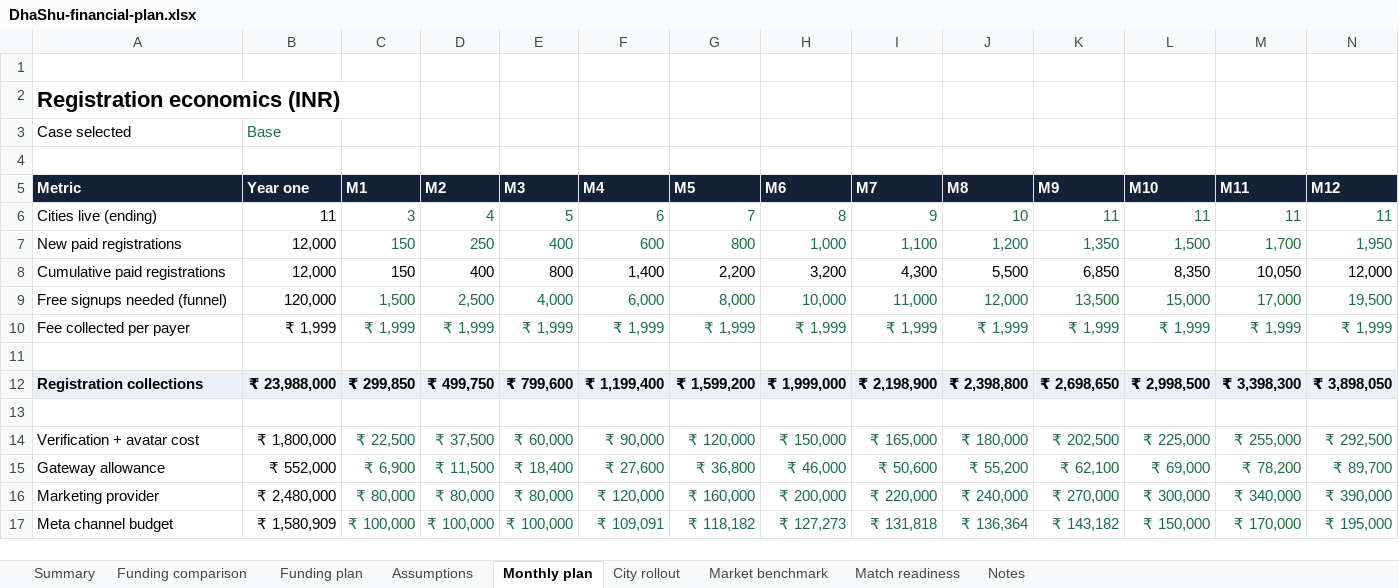
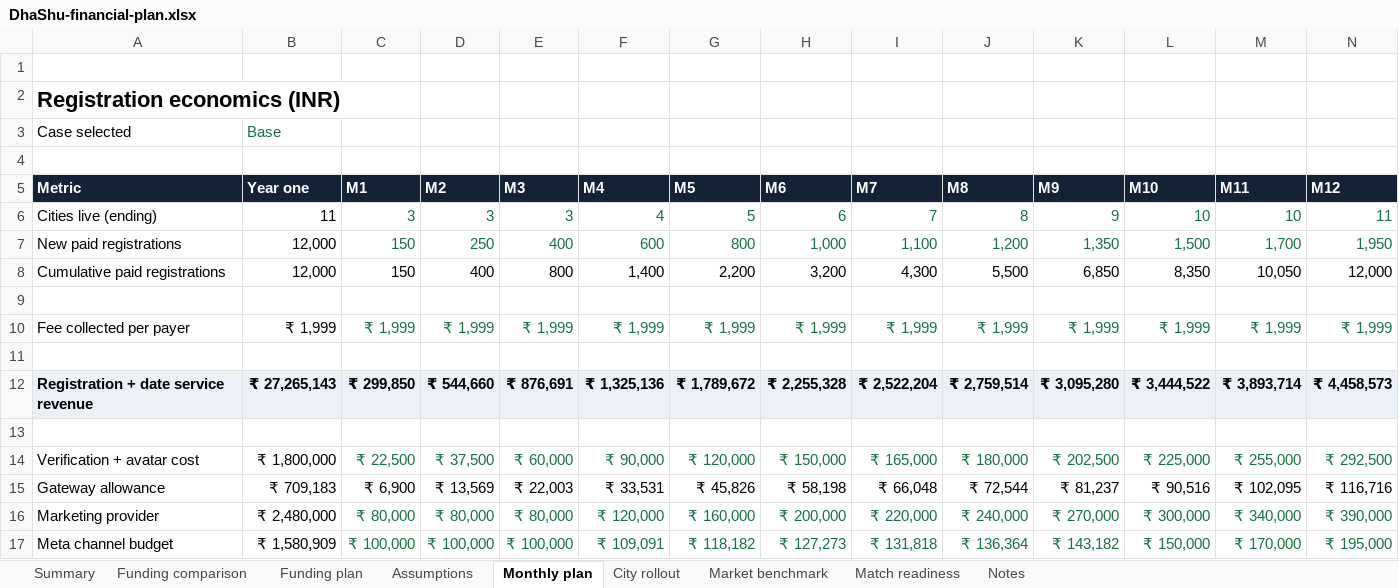
Before and after one commit to shuddhasangama/ShuddhaSangama, an Excel workbook: investors/assets/DhaShu-financial-plan.xlsx, sheet Monthly plan, drawn as a sheet; only a part is shown; values as stored, in another font and other column widths than the file's, no borders; removed rows and columns are numbered as before the commit, all else as after; the diff covers the shown part only; the diff names each change by its address in the sheet, - before the commit and + after, or states it on an @@ line.

Commit message:
Simplify investor room and add cohort date revenue forecast

```diff
--- a/investors/assets/DhaShu-financial-plan.xlsx (sheet Monthly plan)
+++ b/investors/assets/DhaShu-financial-plan.xlsx (sheet Monthly plan)
-D6: 4
+D6: 3
-E6: 5
+E6: 3
-F6: 6
+F6: 4
-G6: 7
+G6: 5
-H6: 8
+H6: 6
-I6: 9
+I6: 7
-J6: 10
+J6: 8
-K6: 11
+K6: 9
-L6: 11
+L6: 10
-M6: 11
+M6: 10
-row 9: Free signups needed (funnel) | 120,000 | 1,500 | 2,500 | 4,000 | 6,000 | 8,000 | 10,000 | 11,000 | 12,000 | 13,500 | 15,000 | 17,000 | 19,500
+row 9: (empty)
-row 12: Registration collections | ₹ 23,988,000 | ₹ 299,850 | ₹ 499,750 | ₹ 799,600 | ₹ 1,199,400 | ₹ 1,599,200 | ₹ 1,999,000 | ₹ 2,198,900 | ₹ 2,398,800 | ₹ 2,698,650 | ₹ 2,998,500 | ₹ 3,398,300 | ₹ 3,898,050
+row 12: Registration + date service revenue | ₹ 27,265,143 | ₹ 299,850 | ₹ 544,660 | ₹ 876,691 | ₹ 1,325,136 | ₹ 1,789,672 | ₹ 2,255,328 | ₹ 2,522,204 | ₹ 2,759,514 | ₹ 3,095,280 | ₹ 3,444,522 | ₹ 3,893,714 | ₹ 4,458,573
-B15: ₹ 552,000
+B15: ₹ 709,183
-C15:N15 text colour: #187043
+C15:N15 text colour: black
-D15: ₹ 11,500
+D15: ₹ 13,569
-E15: ₹ 18,400
+E15: ₹ 22,003
-F15: ₹ 27,600
+F15: ₹ 33,531
-G15: ₹ 36,800
+G15: ₹ 45,826
-H15: ₹ 46,000
+H15: ₹ 58,198
-I15: ₹ 50,600
+I15: ₹ 66,048
-J15: ₹ 55,200
+J15: ₹ 72,544
-K15: ₹ 62,100
+K15: ₹ 81,237
-L15: ₹ 69,000
+L15: ₹ 90,516
-M15: ₹ 78,200
+M15: ₹ 102,095
-N15: ₹ 89,700
+N15: ₹ 116,716
```
Also changed, not shown: 13 added rows and 59 edited cells elsewhere in this sheet, sheet City rollout, sheet Funding plan, sheet Assumptions, sheet Funding comparison, sheet Summary, sheet Notes, formulas that keep their value, charts or pictures, 8 other files.
